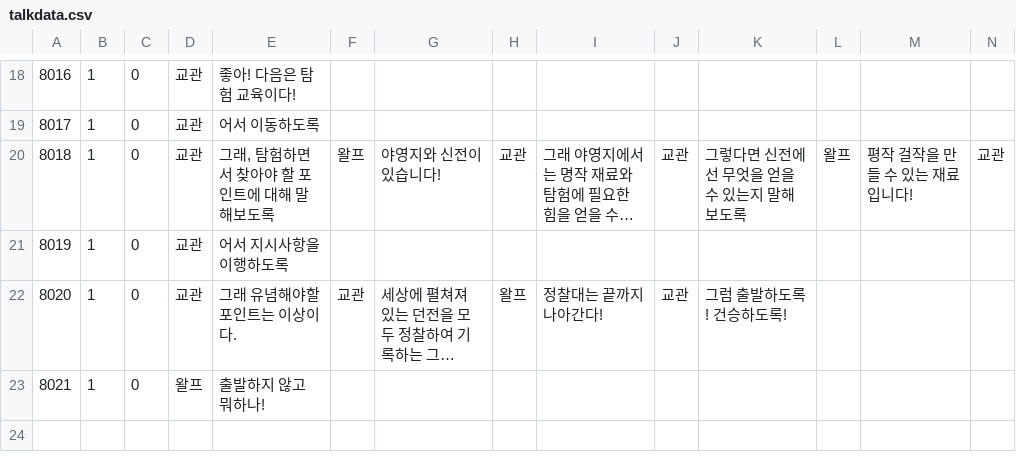
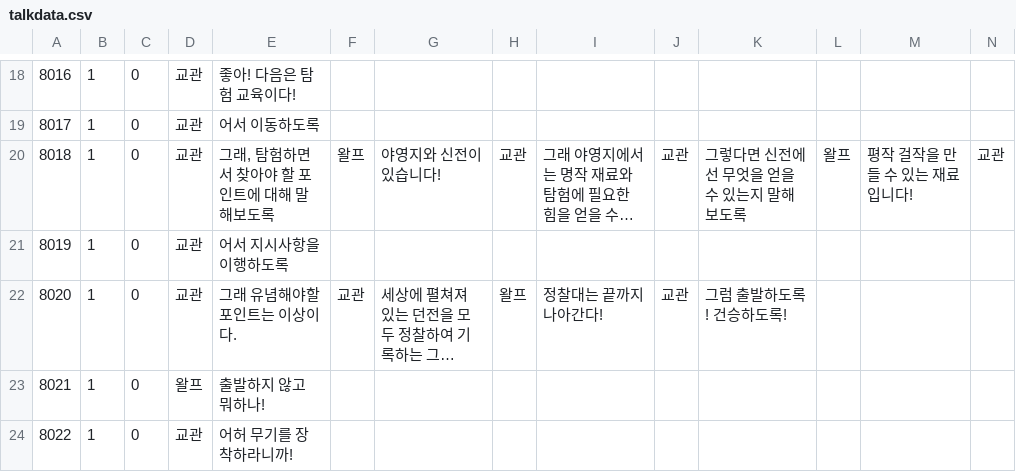
Before and after one commit to jangyeongsik/Unity-Team-Project, a CSV file: Team Project/Assets/MyTeam/Resources/talkdata.csv, drawn as a sheet; only a part is shown, gaps mark what is left out; long unchanged cells end in …; rows hold the shown columns only; the diff names each change by its address in the sheet, - before the commit and + after, or states it on an @@ line.

```diff
--- a/Team Project/Assets/MyTeam/Resources/talkdata.csv
+++ b/Team Project/Assets/MyTeam/Resources/talkdata.csv
+row 24: 8022 | 1 | 0 | 교관 | 어허 무기를 장착하라니까!
```
Also changed, not shown: 3 other files.
